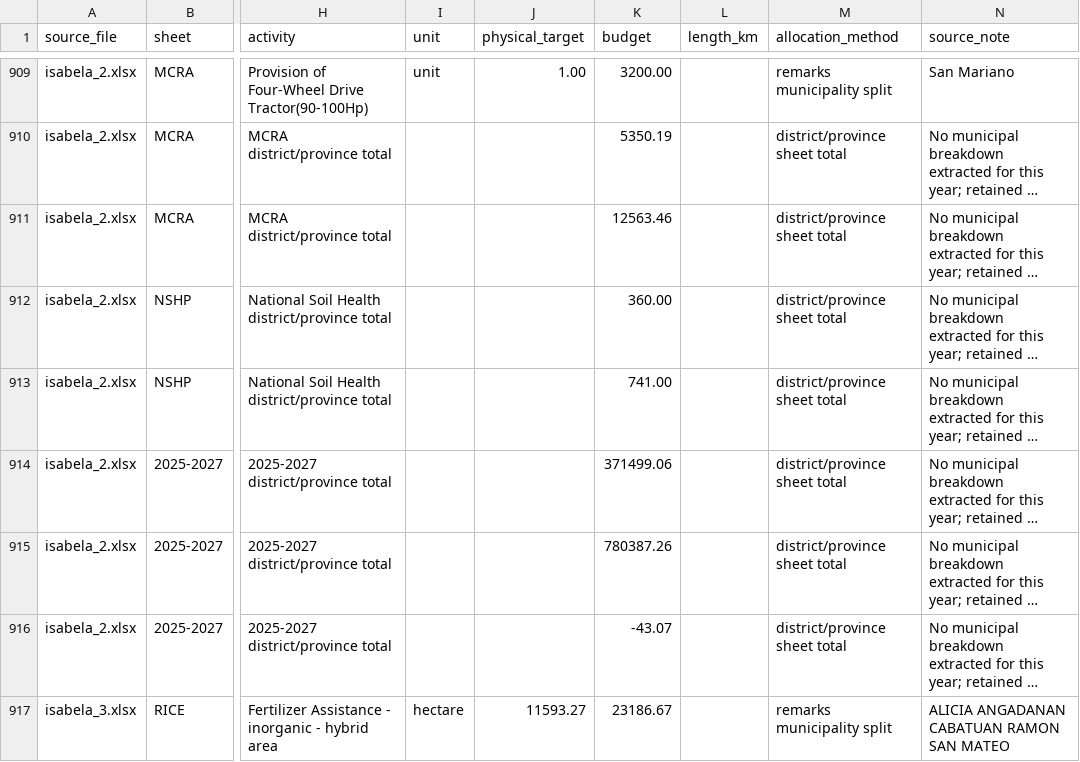
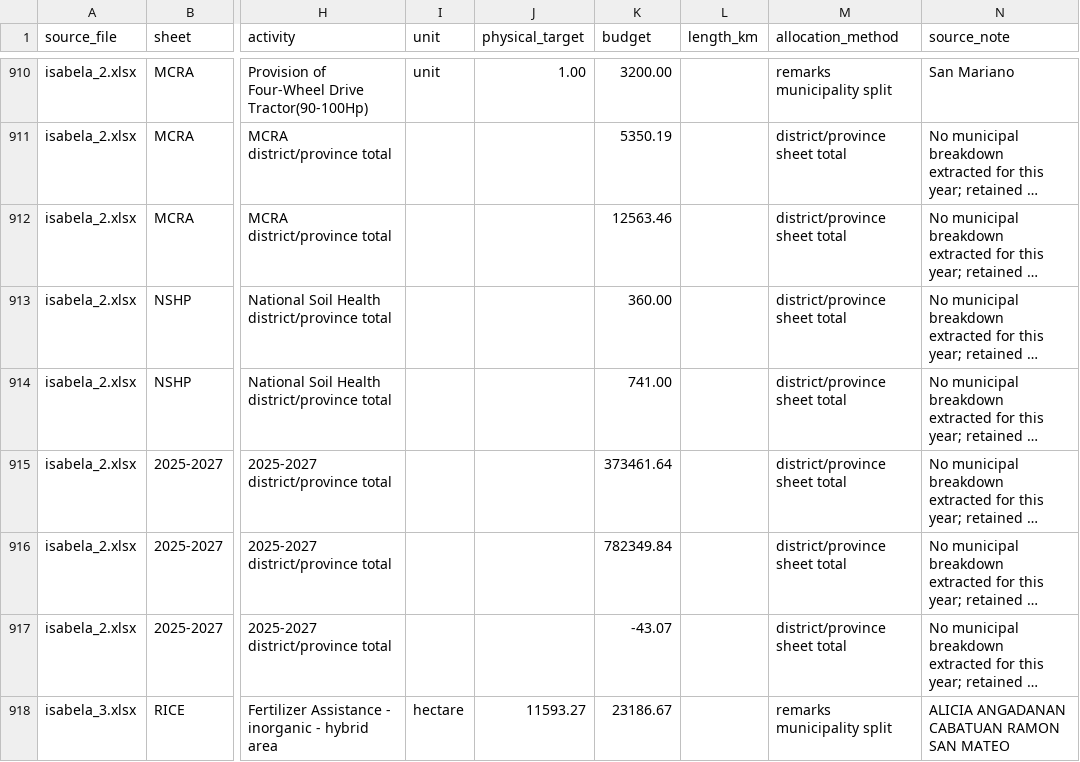
Before and after one commit to jonazonjeff/cagvalagrithematicmaps, a CSV file: data/plans_projects_2025_2027_details.csv, drawn as a sheet; only a part is shown, gaps mark what is left out; long unchanged cells end in …; addresses are those after the commit; the diff covers the shown part only; the diff names each change by its address in the sheet, - before the commit and + after, or states it on an @@ line.

Commit message:
Data Update

```diff
--- a/data/plans_projects_2025_2027_details.csv
+++ b/data/plans_projects_2025_2027_details.csv
-K915 (budget): 371499.06
+K915 (budget): 373461.64
-K916 (budget): 780387.26
+K916 (budget): 782349.84
```
Also changed, not shown: 3 added rows, 1 removed row, 21 moved rows and 4 edited cells elsewhere in this file, data/plans_projects_2025_2027.csv, 1 other file.
